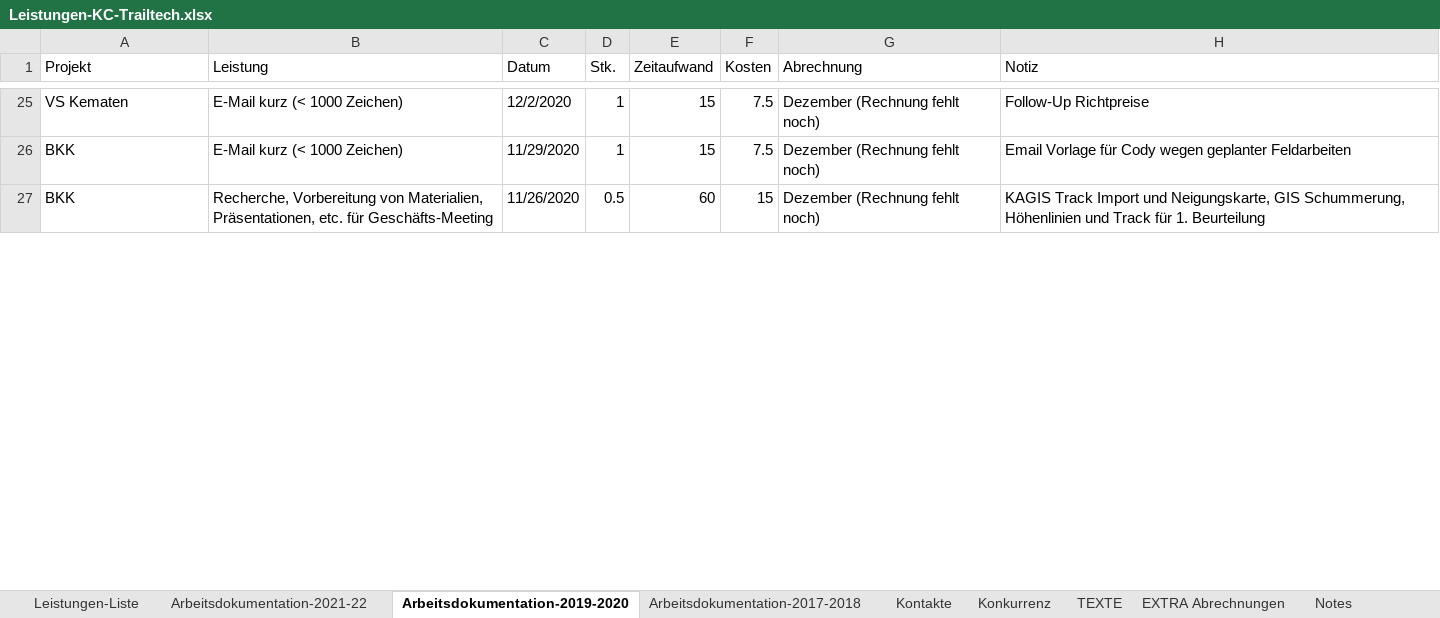
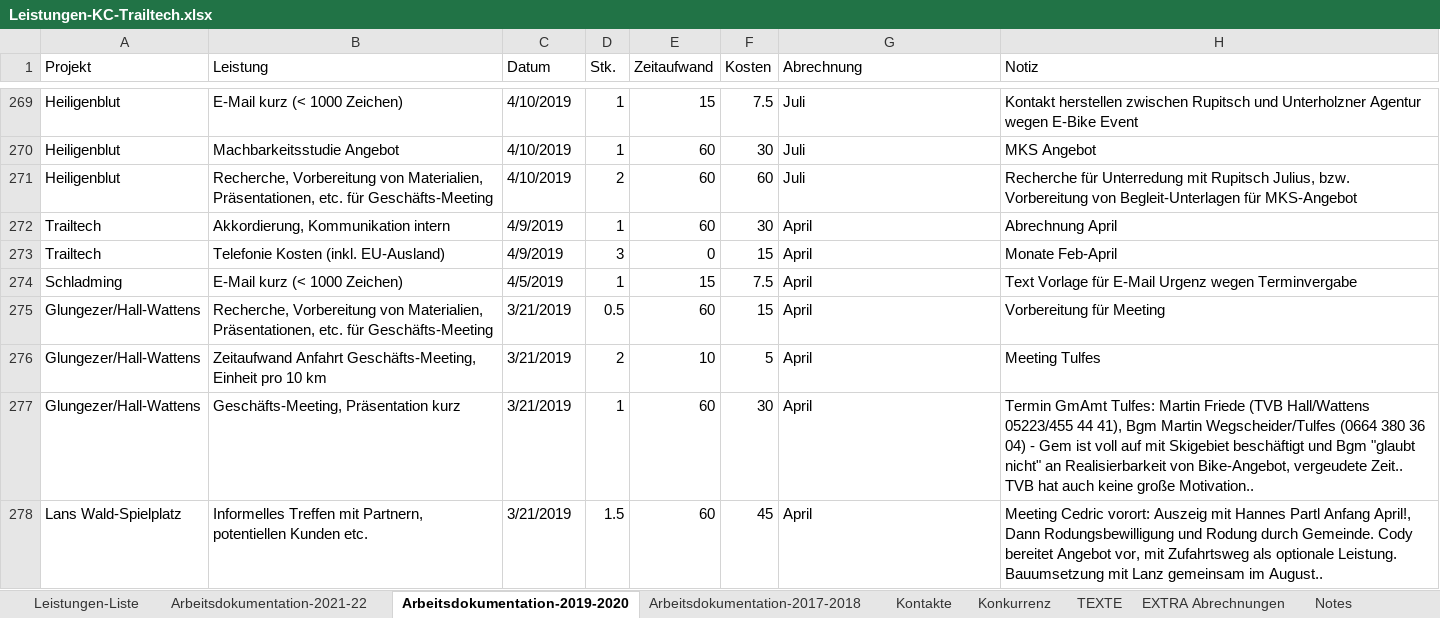
Before and after one commit to gimoya/tiroltrailhead, an Excel workbook: trailtech/Leistungen-KC-Trailtech.xlsx, sheet Arbeitsdokumentation-2019-2020, drawn as a sheet; only a part is shown, gaps mark what is left out; values as stored, in another font and other column widths than the file's, no cell formats; table styles not drawn; addresses are those after the commit; the diff covers the shown part only; the diff names each change by its address in the sheet, - before the commit and + after, or states it on an @@ line.

```diff
--- a/trailtech/Leistungen-KC-Trailtech.xlsx (sheet Arbeitsdokumentation-2019-2020)
+++ b/trailtech/Leistungen-KC-Trailtech.xlsx (sheet Arbeitsdokumentation-2019-2020)
-A269 (Projekt): VS Kematen
+A269 (Projekt): Heiligenblut
-C269 (Datum): 12/2/2020
+C269 (Datum): 4/10/2019
-G269 (Abrechnung): Dezember (Rechnung fehlt noch)
+G269 (Abrechnung): Juli
-H269 (Notiz): Follow-Up Richtpreise
+H269 (Notiz): Kontakt herstellen zwischen Rupitsch und Unterholzner Agentur wegen E-Bike Event
@@ row 270 unhidden: Heiligenblut | Machbarkeitsstudie Angebot | 4/10/2019 | 1 | 60 | 30 | Juli | MKS Angebot @@
@@ row 271 unhidden: Heiligenblut | Recherche, Vorbereitung von Materialien, Präsentationen, etc. für Geschäfts-Meeting | 4/10/2019 | 2 | 60 | 60 | Juli | Recherche für Unterredung mit Rupitsch Julius, bzw. Vorbereitung von Begleit-Unterlagen für MKS-Angebot @@
@@ row 272 unhidden: Trailtech | Akkordierung, Kommunikation intern | 4/9/2019 | 1 | 60 | 30 | April | Abrechnung April @@
@@ row 273 unhidden: Trailtech | Telefonie Kosten (inkl. EU-Ausland) | 4/9/2019 | 3 | 0 | 15 | April | Monate Feb-April @@
-A274 (Projekt): BKK
+A274 (Projekt): Schladming
-C274 (Datum): 11/29/2020
+C274 (Datum): 4/5/2019
-G274:G275 (Abrechnung): Dezember (Rechnung fehlt noch)
+G274:G275 (Abrechnung): April
-H274 (Notiz): Email Vorlage für Cody wegen geplanter Feldarbeiten
+H274 (Notiz): Text Vorlage für E-Mail Urgenz wegen Terminvergabe
-A275 (Projekt): BKK
+A275 (Projekt): Glungezer/Hall-Wattens
-C275 (Datum): 11/26/2020
+C275 (Datum): 3/21/2019
-H275 (Notiz): KAGIS Track Import und Neigungskarte, GIS Schummerung, Höhenlinien und Track für 1. Beurteilung
+H275 (Notiz): Vorbereitung für Meeting
@@ row 276 unhidden: Glungezer/Hall-Wattens | Zeitaufwand Anfahrt Geschäfts-Meeting, Einheit pro 10 km | 3/21/2019 | 2 | 10 | 5 | April | Meeting Tulfes @@
@@ row 277 unhidden: Glungezer/Hall-Wattens | Geschäfts-Meeting, Präsentation kurz | 3/21/2019 | 1 | 60 | 30 | April | Termin GmAmt Tulfes: Martin Friede (TVB Hall/Wattens 05223/455 44 41), Bgm Martin Wegscheider/Tulfes (0664 380 36 04) - Gem ist voll auf mit Skigebiet beschäftigt und Bgm "glaubt nicht" an Realisierbarkeit von Bike-Angebot, vergeudete Zeit.. TVB hat auch keine große Motivation.. @@
@@ row 278 unhidden: Lans Wald-Spielplatz | Informelles Treffen mit Partnern, potentiellen Kunden etc. | 3/21/2019 | 1.5 | 60 | 45 | April | Meeting Cedric vorort: Auszeig mit Hannes Partl Anfang April!, Dann Rodungsbewilligung und Rodung durch Gemeinde. Cody bereitet Angebot vor, mit Zufahrtsweg als optionale Leistung. Bauumsetzung mit Lanz gemeinsam im August.. @@
```
Also changed, not shown: 5 added rows, 1 removed row, 93 hidden or unhidden rows and 66 edited cells elsewhere in this sheet, cell formats, hidden cells, 3 other files.
